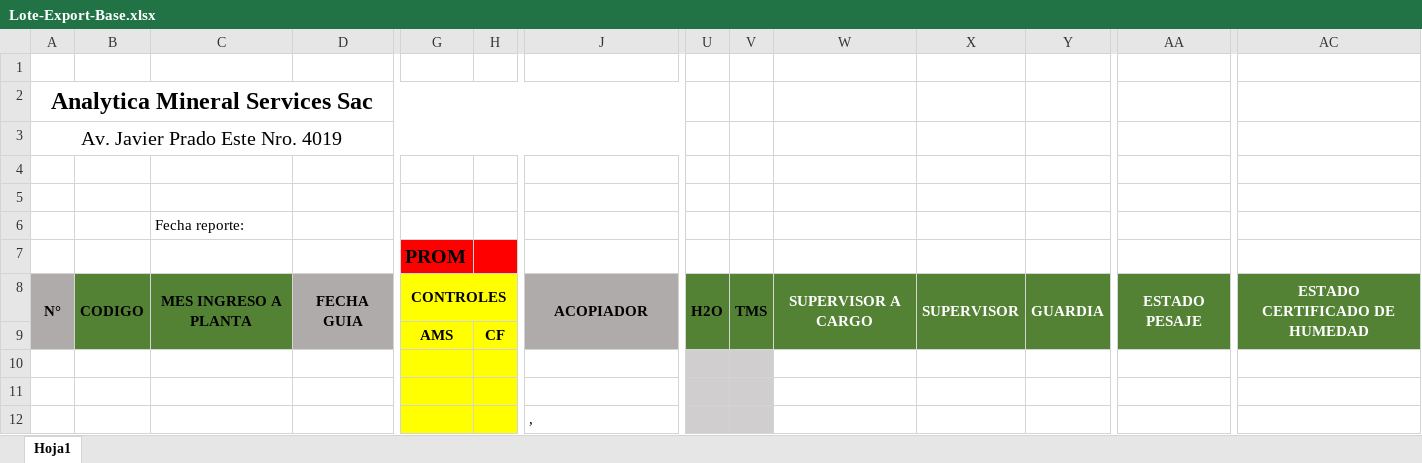
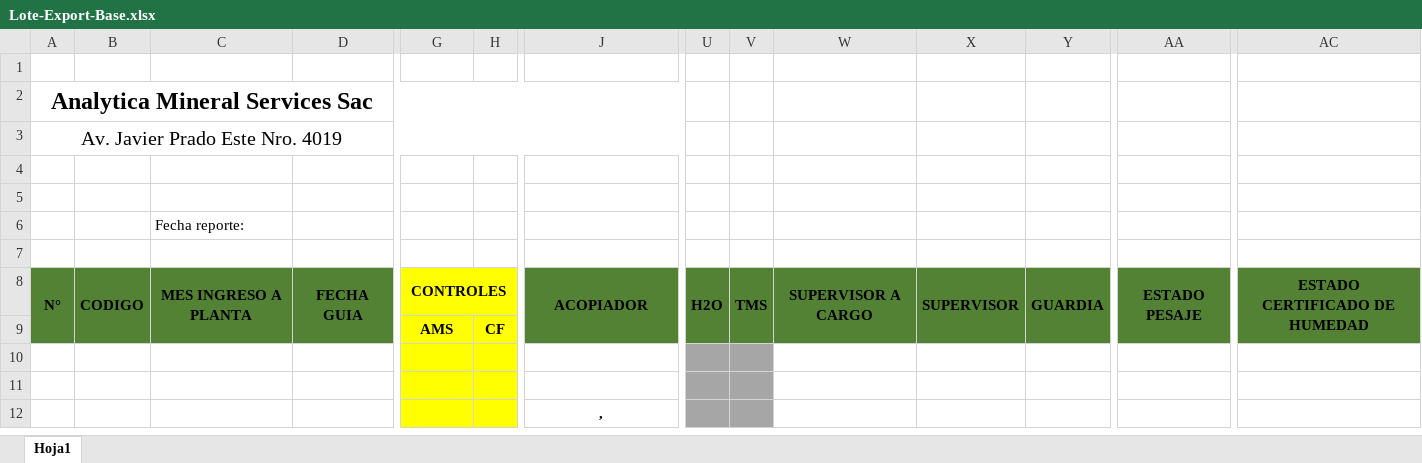
Before and after one commit to wcanchan/acopio-project-configuration, an Excel workbook: chancado/develop/Report/Lote-Export-Base.xlsx, sheet Hoja1, drawn as a sheet; only a part is shown, gaps mark what is left out; values as stored, in another font and other column widths than the file's, no borders; conditional formats not drawn; the diff names each change by its address in the sheet, - before the commit and + after, or states it on an @@ line.

```diff
--- a/chancado/develop/Report/Lote-Export-Base.xlsx (sheet Hoja1)
+++ b/chancado/develop/Report/Lote-Export-Base.xlsx (sheet Hoja1)
-G7: PROM
+G7: (empty)
-G7:H7 fill: #FF0000
+G7:H7 fill: none
-A8:A9 fill: #AFABAB
+A8:A9 fill: #548235
-D8:D9 fill: #AFABAB
+D8:D9 fill: #548235
-J8:J9 fill: #AFABAB
+J8:J9 fill: #548235
-W8:Y8 text colour: #FFFFFF
+W8:Y8 text colour: black
-AA8 text colour: #FFFFFF
+AA8 text colour: black
-AC8 text colour: #FFFFFF
+AC8 text colour: black
-U10:V12 fill: #D0CECE
+U10:V12 fill: #A6A6A6
@@ J12 bold: off → on, alignment: left → center @@
```
Also changed, not shown: 1 other file.
